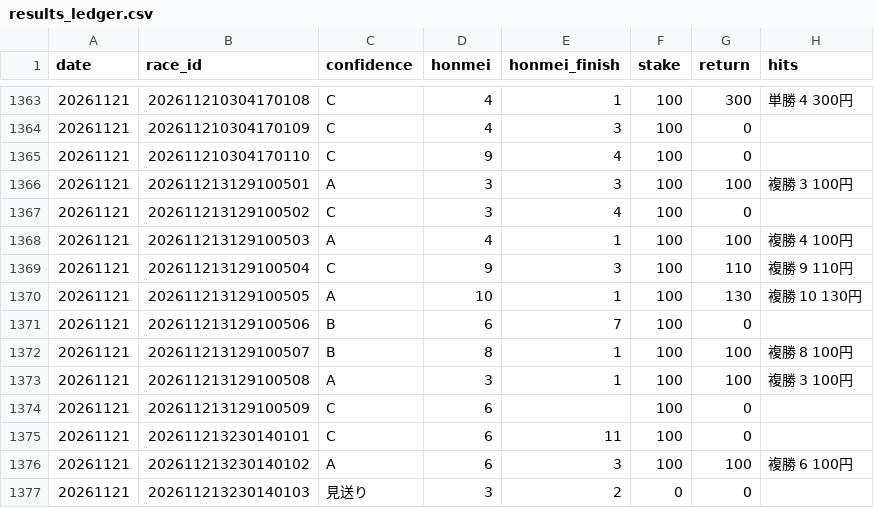
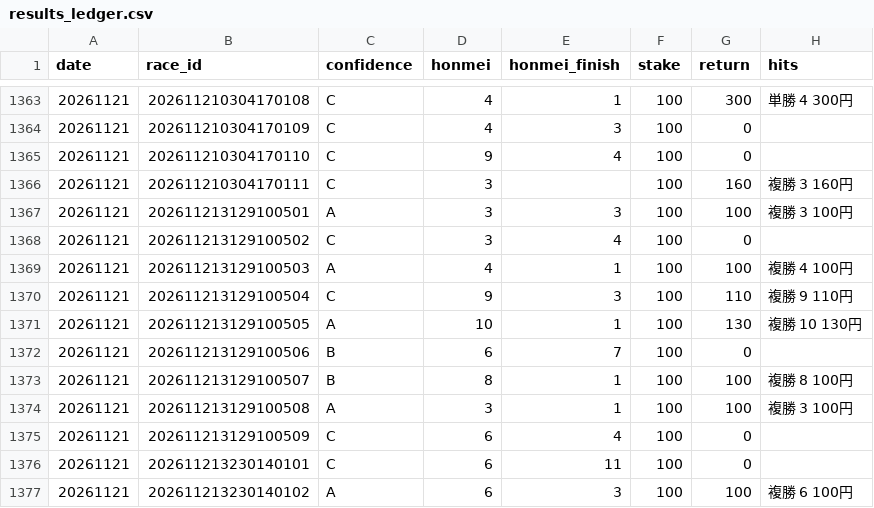
Before and after one commit to bunbunbunzai/keiba-ai, a CSV file: results_ledger.csv, drawn as a sheet; only a part is shown, gaps mark what is left out; the shorter side is filled out with more unchanged rows.

```diff
--- a/results_ledger.csv
+++ b/results_ledger.csv
@@ -1365,2 +1365,3 @@ date,race_id,confidence,honmei,honmei_finish,stake,return,hits
 20261121,202611210304170110,C,9,4,100,0,
+20261121,202611210304170111,C,3,,100,160,複勝 3 160円
 20261121,202611213129100501,A,3,3,100,100,複勝 3 100円
@@ -1373,3 +1374,3 @@ date,race_id,confidence,honmei,honmei_finish,stake,return,hits
 20261121,202611213129100508,A,3,1,100,100,複勝 3 100円
-20261121,202611213129100509,C,6,,100,0,
+20261121,202611213129100509,C,6,4,100,0,
 20261121,202611213230140101,C,6,11,100,0,
```
Also changed, not shown: 19 other files.
